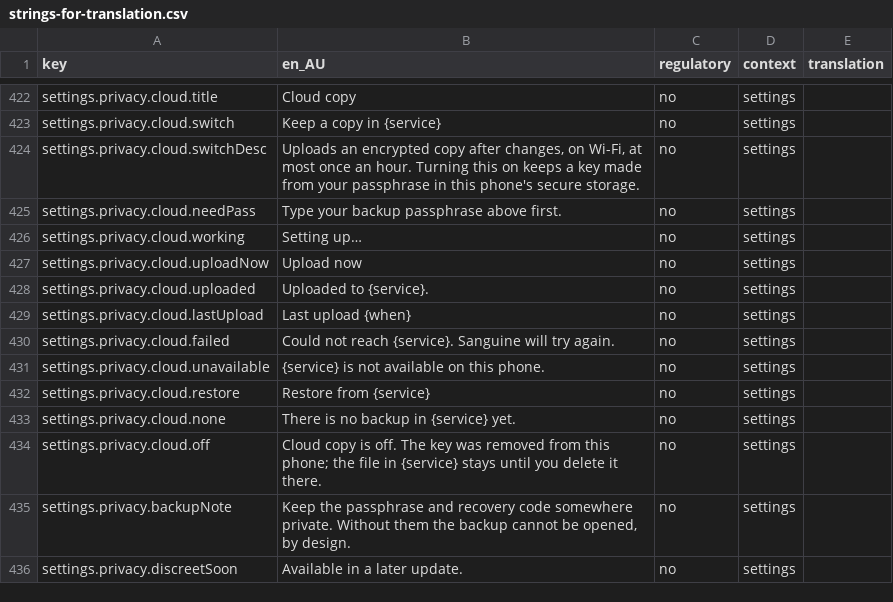
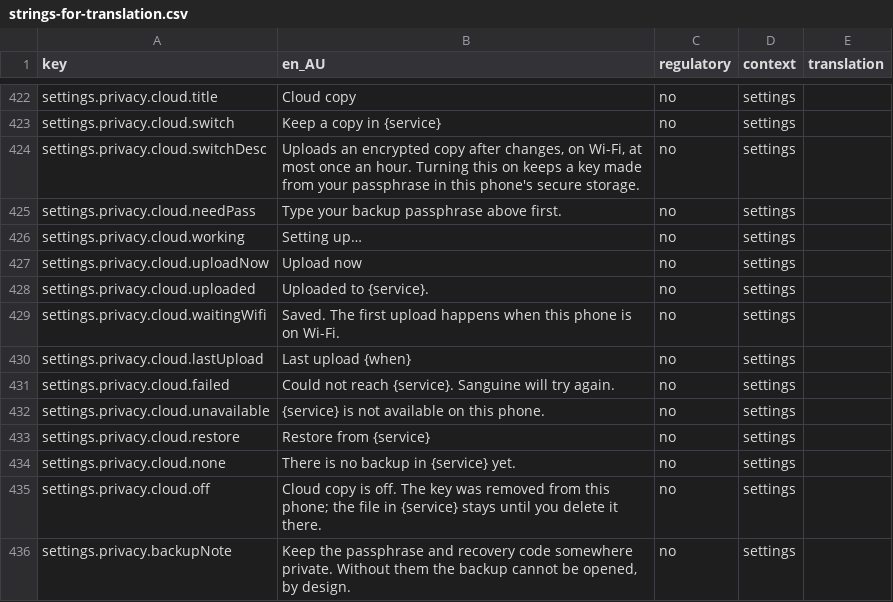
Before and after one commit to Amnesthesia/sanguine, a CSV file: docs/i18n/strings-for-translation.csv, drawn as a sheet; only a part is shown, gaps mark what is left out; the shorter side is filled out with more unchanged rows.

```diff
--- a/docs/i18n/strings-for-translation.csv
+++ b/docs/i18n/strings-for-translation.csv
@@ -428,2 +428,3 @@ settings.privacy.cloud.uploadNow,Upload now,no,settings,
 settings.privacy.cloud.uploaded,Uploaded to {service}.,no,settings,
+settings.privacy.cloud.waitingWifi,Saved. The first upload happens when this phone is on Wi-Fi.,no,settings,
 settings.privacy.cloud.lastUpload,Last upload {when},no,settings,
```
Also changed, not shown: 9 other files.
